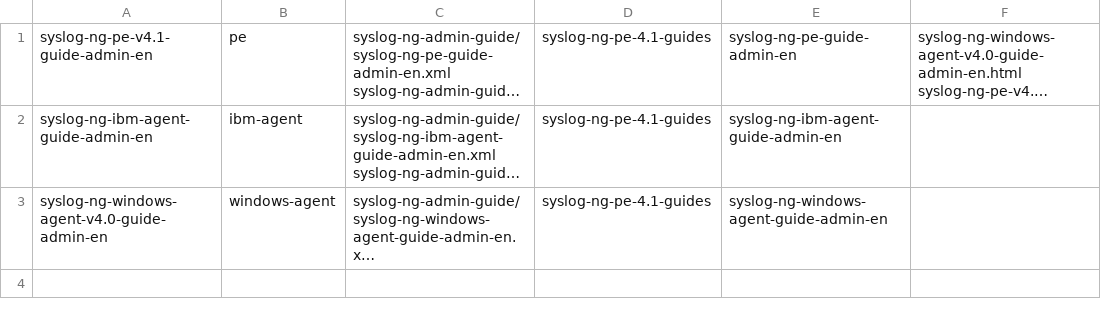
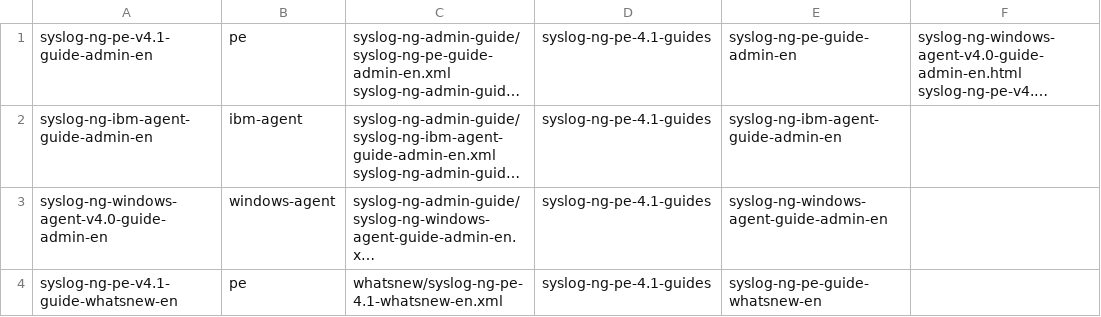
Before and after one commit to balabit/syslog-ng-ose-guides, a CSV file: Maketargets.csv, drawn as a sheet; long unchanged cells end in …; the diff names each change by its address in the sheet, - before the commit and + after, or states it on an @@ line.

Commit message:
[pe4.1]Added the pe 4.1 whatsnew file to targetdocs

```diff
--- a/Maketargets.csv
+++ b/Maketargets.csv
+row 4: syslog-ng-pe-v4.1-guide-whatsnew-en | pe | whatsnew/syslog-ng-pe-4.1-whatsnew-en.xml | syslog-ng-pe-4.1-guides | syslog-ng-pe-guide-whatsnew-en
```
Also changed, not shown: 1 other file.
